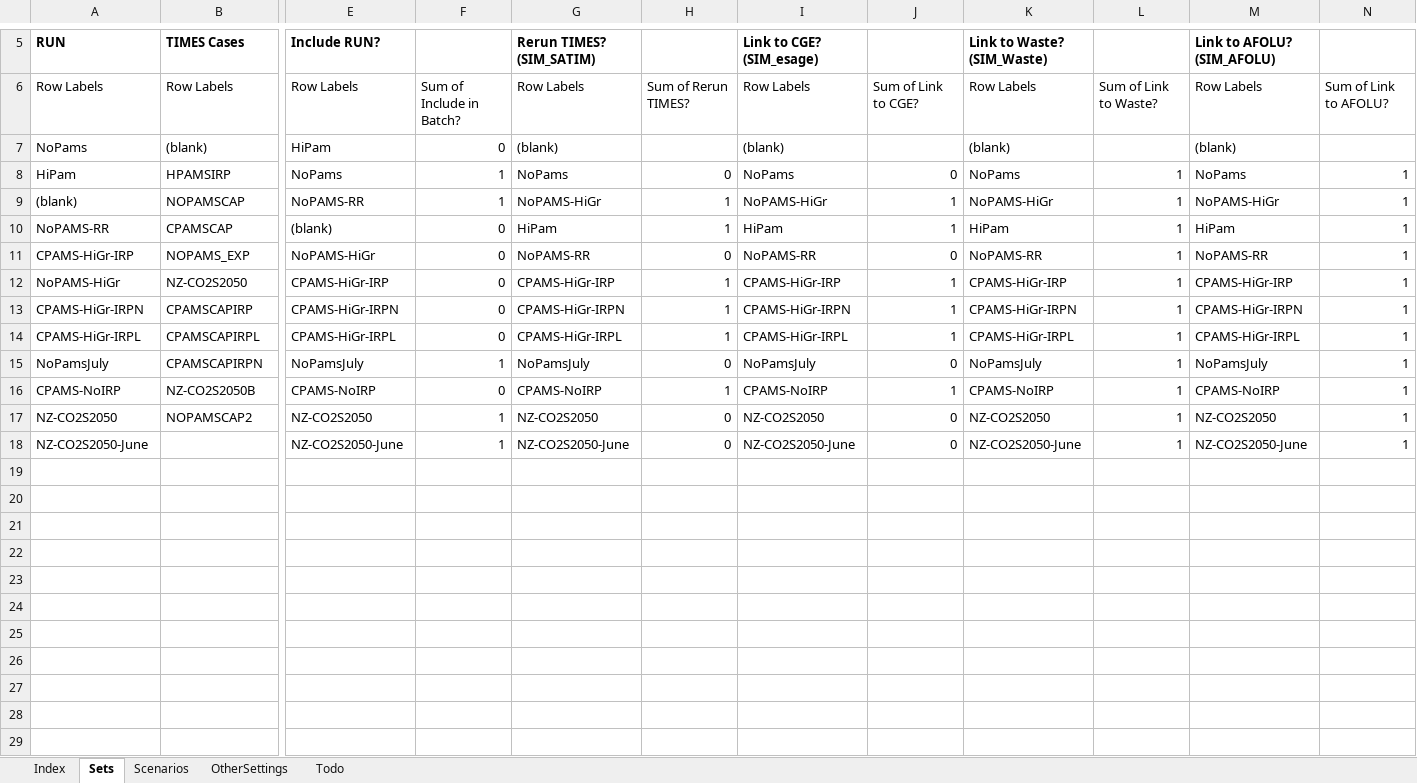
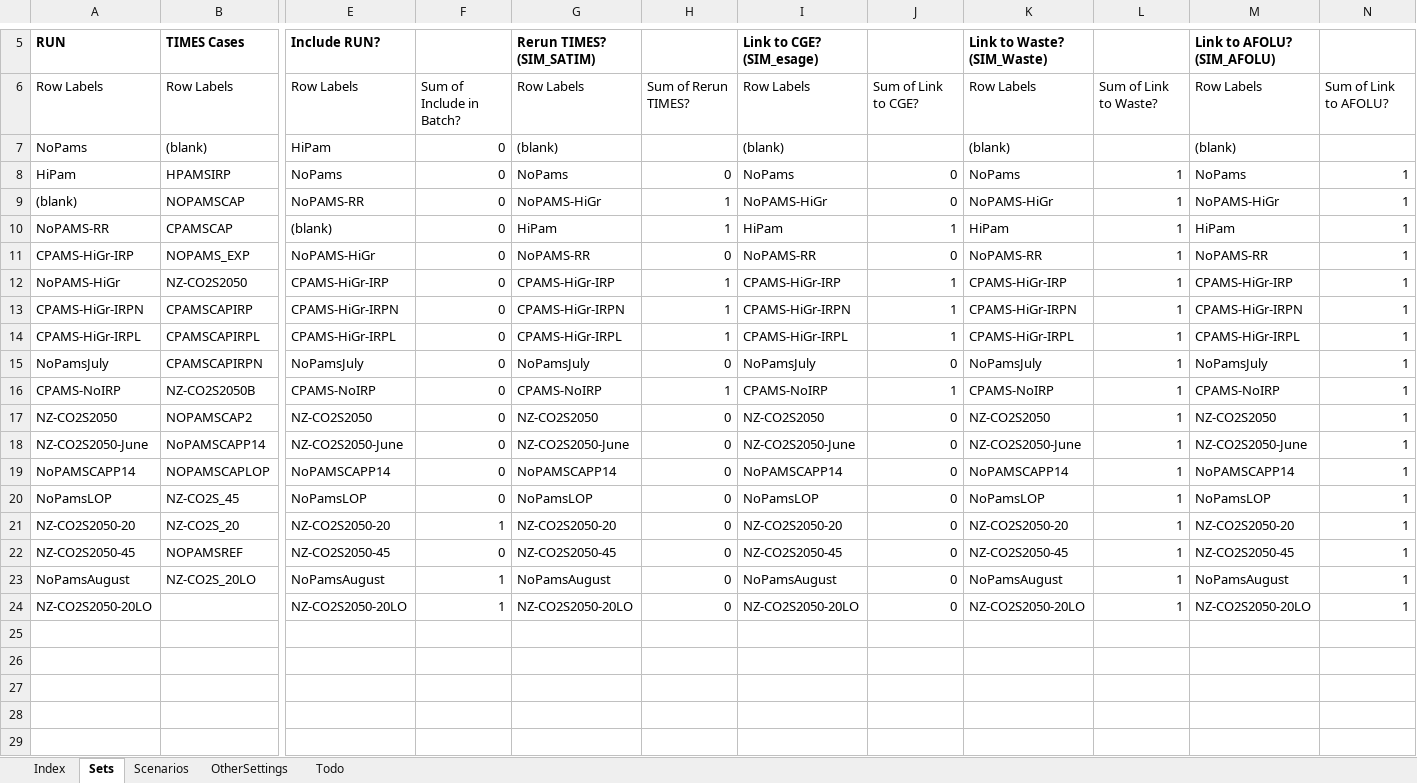
Before and after one commit to brunomerven/SATIMGE, an Excel workbook: SATIMGE.xlsm, sheet Sets, drawn as a sheet; only a part is shown, gaps mark what is left out; values as stored, in another font and other column widths than the file's, no borders; removed rows and columns are numbered as before the commit, all else as after; rows hold the shown columns only; the diff names each change by its address in the sheet, - before the commit and + after, or states it on an @@ line.

```diff
--- a/SATIMGE.xlsm (sheet Sets)
+++ b/SATIMGE.xlsm (sheet Sets)
-F8:F9: 1
+F8:F9: 0
-J9: 1
+J9: 0
-F15: 1
+F15: 0
-F17:F18: 1
+F17:F18: 0
-B18 (TIMES Cases): (empty)
+B18 (TIMES Cases): NoPAMSCAPP14
-row 19: (empty)
-row 20: (empty)
-row 21: (empty)
-row 22: (empty)
-row 23: (empty)
-row 24: (empty)
+row 19: NoPAMSCAPP14 | NOPAMSCAPLOP | NoPAMSCAPP14 | 0 | NoPAMSCAPP14 | 0 | NoPAMSCAPP14 | 0 | NoPAMSCAPP14 | 1 | NoPAMSCAPP14 | 1
+row 20: NoPamsLOP | NZ-CO2S_45 | NoPamsLOP | 0 | NoPamsLOP | 0 | NoPamsLOP | 0 | NoPamsLOP | 1 | NoPamsLOP | 1
+row 21: NZ-CO2S2050-20 | NZ-CO2S_20 | NZ-CO2S2050-20 | 1 | NZ-CO2S2050-20 | 0 | NZ-CO2S2050-20 | 0 | NZ-CO2S2050-20 | 1 | NZ-CO2S2050-20 | 1
+row 22: NZ-CO2S2050-45 | NOPAMSREF | NZ-CO2S2050-45 | 0 | NZ-CO2S2050-45 | 0 | NZ-CO2S2050-45 | 0 | NZ-CO2S2050-45 | 1 | NZ-CO2S2050-45 | 1
+row 23: NoPamsAugust | NZ-CO2S_20LO | NoPamsAugust | 1 | NoPamsAugust | 0 | NoPamsAugust | 0 | NoPamsAugust | 1 | NoPamsAugust | 1
+row 24: NZ-CO2S2050-20LO |  | NZ-CO2S2050-20LO | 1 | NZ-CO2S2050-20LO | 0 | NZ-CO2S2050-20LO | 0 | NZ-CO2S2050-20LO | 1 | NZ-CO2S2050-20LO | 1
```
Also changed, not shown: sheet Scenarios, formulas that keep their value, AFOLU/Agriculture_model_Linked.xlsx, 29 other files.
